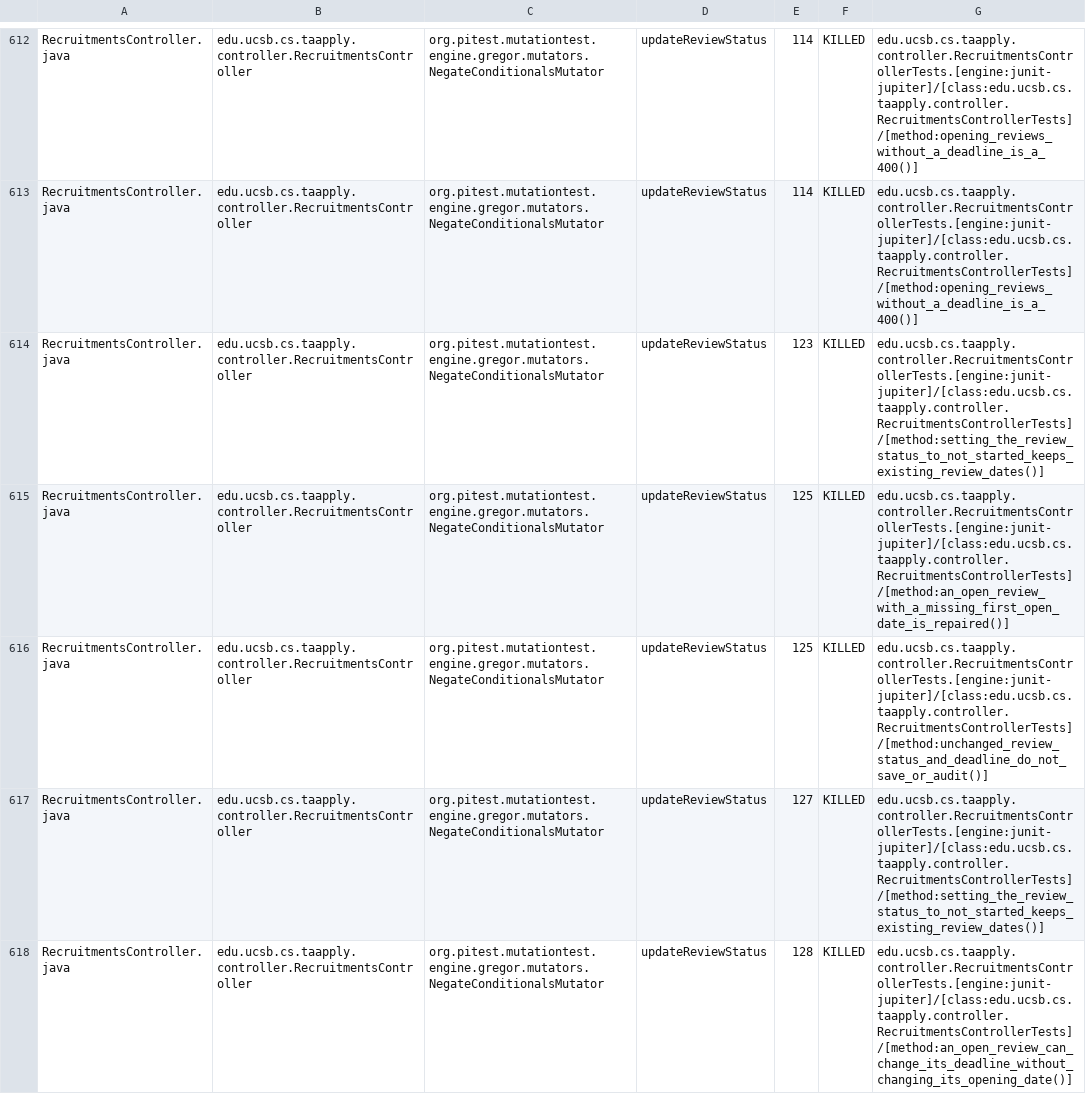
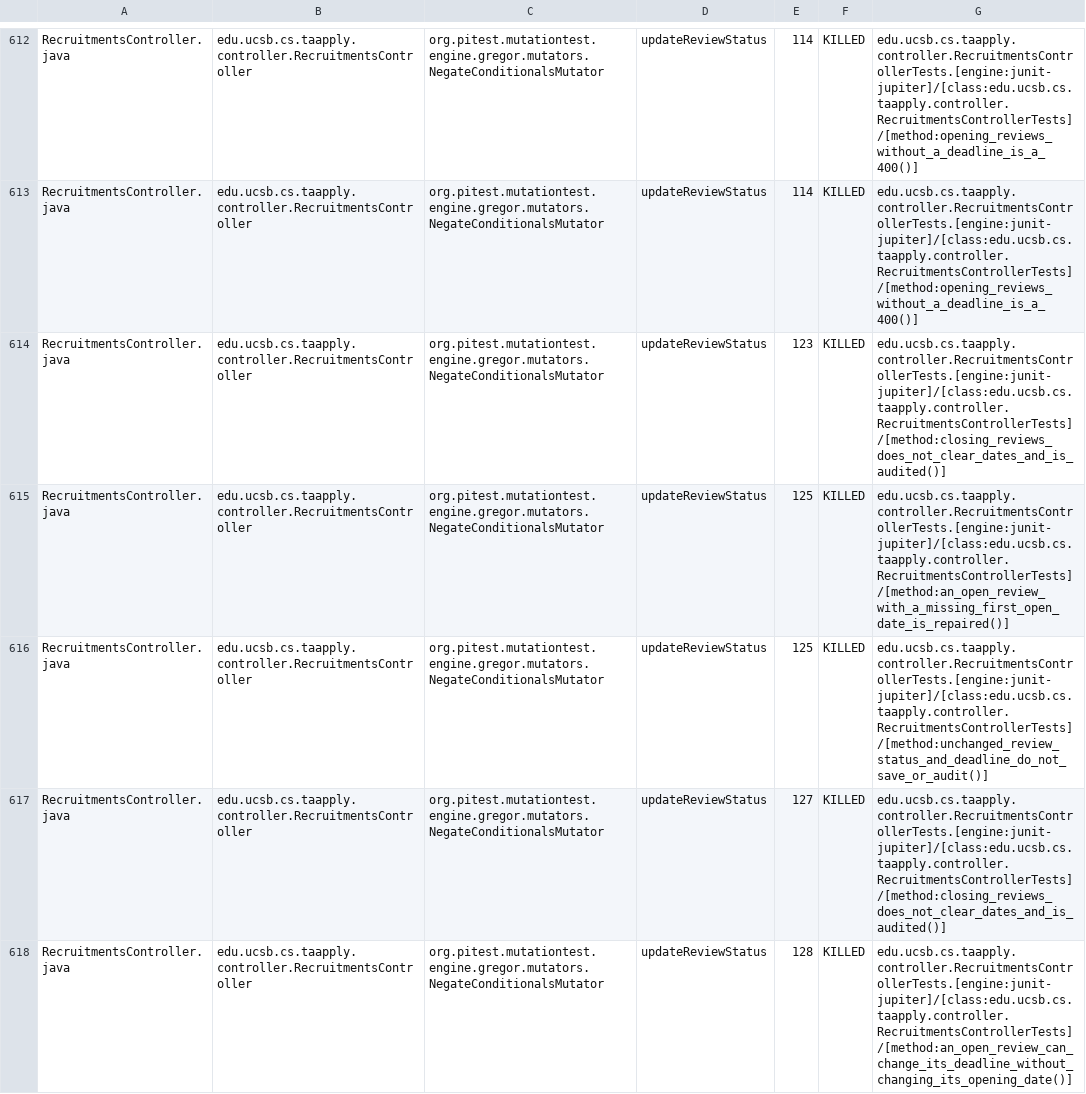
Before and after one commit to ucsb-cs156/proj-ta-apply, a CSV file: prs/169/pitest/mutations.csv, drawn as a sheet; only a part is shown, gaps mark what is left out; the diff covers the shown part only.

Commit message:
Deploying to gh-pages from @ ucsb-cs156/proj-ta-apply@00920be6dc3edb18d032ece330d2fb5d32a63231 🚀

```diff
--- a/prs/169/pitest/mutations.csv
+++ b/prs/169/pitest/mutations.csv
@@ -613,6 +613,6 @@ RecruitmentsController.java,edu.ucsb.cs.taapply.controller.RecruitmentsControlle
 RecruitmentsController.java,edu.ucsb.cs.taapply.controller.RecruitmentsController,org.pitest.mutationtest.engine.gregor.mutators.NegateConditionalsMutator,updateReviewStatus,114,KILLED,edu.ucsb.cs.taapply.controller.RecruitmentsControllerTests.[engine:junit-jupiter]/[class:edu.ucsb.cs.taapply.controller.RecruitmentsControllerTests]/[method:opening_reviews_without_a_deadline_is_a_400()]
-RecruitmentsController.java,edu.ucsb.cs.taapply.controller.RecruitmentsController,org.pitest.mutationtest.engine.gregor.mutators.NegateConditionalsMutator,updateReviewStatus,123,KILLED,edu.ucsb.cs.taapply.controller.RecruitmentsControllerTests.[engine:junit-jupiter]/[class:edu.ucsb.cs.taapply.controller.RecruitmentsControllerTests]/[method:setting_the_review_status_to_not_started_keeps_existing_review_dates()]
+RecruitmentsController.java,edu.ucsb.cs.taapply.controller.RecruitmentsController,org.pitest.mutationtest.engine.gregor.mutators.NegateConditionalsMutator,updateReviewStatus,123,KILLED,edu.ucsb.cs.taapply.controller.RecruitmentsControllerTests.[engine:junit-jupiter]/[class:edu.ucsb.cs.taapply.controller.RecruitmentsControllerTests]/[method:closing_reviews_does_not_clear_dates_and_is_audited()]
 RecruitmentsController.java,edu.ucsb.cs.taapply.controller.RecruitmentsController,org.pitest.mutationtest.engine.gregor.mutators.NegateConditionalsMutator,updateReviewStatus,125,KILLED,edu.ucsb.cs.taapply.controller.RecruitmentsControllerTests.[engine:junit-jupiter]/[class:edu.ucsb.cs.taapply.controller.RecruitmentsControllerTests]/[method:an_open_review_with_a_missing_first_open_date_is_repaired()]
 RecruitmentsController.java,edu.ucsb.cs.taapply.controller.RecruitmentsController,org.pitest.mutationtest.engine.gregor.mutators.NegateConditionalsMutator,updateReviewStatus,125,KILLED,edu.ucsb.cs.taapply.controller.RecruitmentsControllerTests.[engine:junit-jupiter]/[class:edu.ucsb.cs.taapply.controller.RecruitmentsControllerTests]/[method:unchanged_review_status_and_deadline_do_not_save_or_audit()]
-RecruitmentsController.java,edu.ucsb.cs.taapply.controller.RecruitmentsController,org.pitest.mutationtest.engine.gregor.mutators.NegateConditionalsMutator,updateReviewStatus,127,KILLED,edu.ucsb.cs.taapply.controller.RecruitmentsControllerTests.[engine:junit-jupiter]/[class:edu.ucsb.cs.taapply.controller.RecruitmentsControllerTests]/[method:setting_the_review_status_to_not_started_keeps_existing_review_dates()]
+RecruitmentsController.java,edu.ucsb.cs.taapply.controller.RecruitmentsController,org.pitest.mutationtest.engine.gregor.mutators.NegateConditionalsMutator,updateReviewStatus,127,KILLED,edu.ucsb.cs.taapply.controller.RecruitmentsControllerTests.[engine:junit-jupiter]/[class:edu.ucsb.cs.taapply.controller.RecruitmentsControllerTests]/[method:closing_reviews_does_not_clear_dates_and_is_audited()]
 RecruitmentsController.java,edu.ucsb.cs.taapply.controller.RecruitmentsController,org.pitest.mutationtest.engine.gregor.mutators.NegateConditionalsMutator,updateReviewStatus,128,KILLED,edu.ucsb.cs.taapply.controller.RecruitmentsControllerTests.[engine:junit-jupiter]/[class:edu.ucsb.cs.taapply.controller.RecruitmentsControllerTests]/[method:an_open_review_can_change_its_deadline_without_changing_its_opening_date()]
```
Also changed, not shown: 75 edited cells elsewhere in this file, 54 other files.
